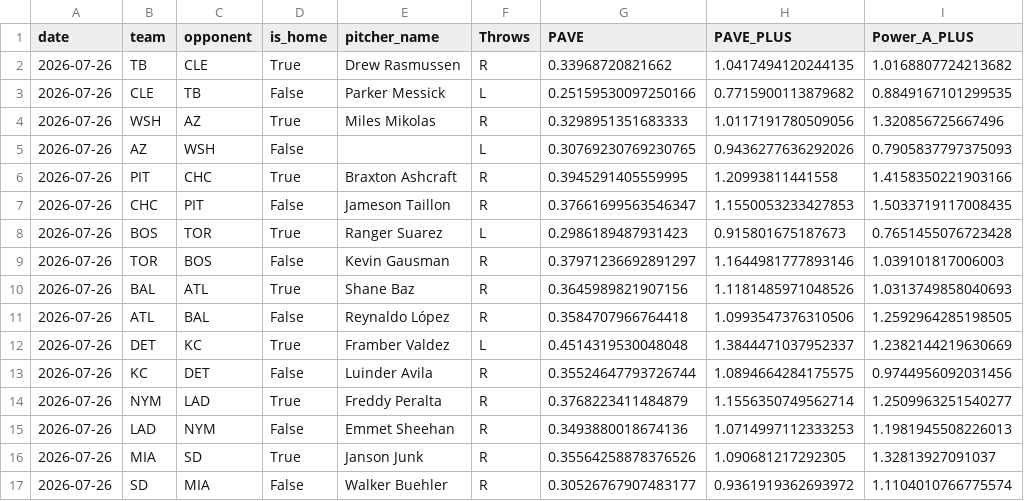
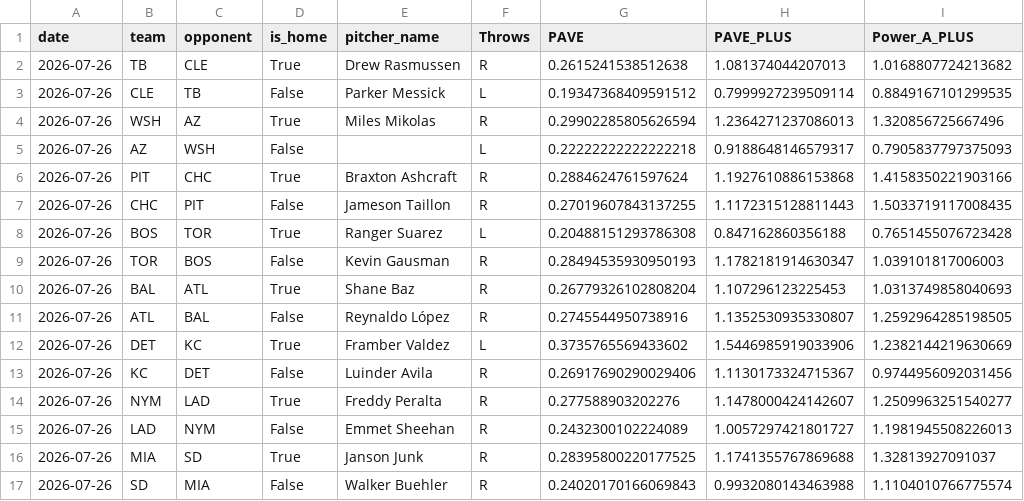
Before and after one commit to JMerchen/mlb_metrics, a CSV file: docs/data/probable_pitchers.csv, drawn as a sheet; only a part is shown; the diff covers the shown part only.

```diff
--- a/docs/data/probable_pitchers.csv
+++ b/docs/data/probable_pitchers.csv
@@ -1,17 +1,17 @@
 date,team,opponent,is_home,pitcher_name,Throws,PAVE,PAVE_PLUS,Power_A_PLUS
-2026-07-26,TB,CLE,True,Drew Rasmussen,R,0.33968720821662,1.0417494120244135,1.0168807724213682
-2026-07-26,CLE,TB,False,Parker Messick,L,0.25159530097250166,0.7715900113879682,0.8849167101299535
-2026-07-26,WSH,AZ,True,Miles Mikolas,R,0.3298951351683333,1.0117191780509056,1.320856725667496
-2026-07-26,AZ,WSH,False,,L,0.30769230769230765,0.9436277636292026,0.7905837797375093
-2026-07-26,PIT,CHC,True,Braxton Ashcraft,R,0.3945291405559995,1.20993811441558,1.4158350221903166
-2026-07-26,CHC,PIT,False,Jameson Taillon,R,0.37661699563546347,1.1550053233427853,1.5033719117008435
-2026-07-26,BOS,TOR,True,Ranger Suarez,L,0.2986189487931423,0.915801675187673,0.7651455076723428
-2026-07-26,TOR,BOS,False,Kevin Gausman,R,0.37971236692891297,1.1644981777893146,1.039101817006003
-2026-07-26,BAL,ATL,True,Shane Baz,R,0.3645989821907156,1.1181485971048526,1.0313749858040693
-2026-07-26,ATL,BAL,False,Reynaldo López,R,0.3584707966764418,1.0993547376310506,1.2592964285198505
-2026-07-26,DET,KC,True,Framber Valdez,L,0.4514319530048048,1.3844471037952337,1.2382144219630669
-2026-07-26,KC,DET,False,Luinder Avila,R,0.35524647793726744,1.0894664284175575,0.9744956092031456
-2026-07-26,NYM,LAD,True,Freddy Peralta,R,0.3768223411484879,1.1556350749562714,1.2509963251540277
-2026-07-26,LAD,NYM,False,Emmet Sheehan,R,0.3493880018674136,1.0714997112333253,1.1981945508226013
-2026-07-26,MIA,SD,True,Janson Junk,R,0.35564258878376526,1.090681217292305,1.32813927091037
-2026-07-26,SD,MIA,False,Walker Buehler,R,0.30526767907483177,0.9361919362693972,1.1104010766775574
+2026-07-26,TB,CLE,True,Drew Rasmussen,R,0.2615241538512638,1.081374044207013,1.0168807724213682
+2026-07-26,CLE,TB,False,Parker Messick,L,0.19347368409591512,0.7999927239509114,0.8849167101299535
+2026-07-26,WSH,AZ,True,Miles Mikolas,R,0.29902285805626594,1.2364271237086013,1.320856725667496
+2026-07-26,AZ,WSH,False,,L,0.22222222222222218,0.9188648146579317,0.7905837797375093
+2026-07-26,PIT,CHC,True,Braxton Ashcraft,R,0.2884624761597624,1.1927610886153868,1.4158350221903166
+2026-07-26,CHC,PIT,False,Jameson Taillon,R,0.27019607843137255,1.1172315128811443,1.5033719117008435
+2026-07-26,BOS,TOR,True,Ranger Suarez,L,0.20488151293786308,0.847162860356188,0.7651455076723428
+2026-07-26,TOR,BOS,False,Kevin Gausman,R,0.28494535930950193,1.1782181914630347,1.039101817006003
+2026-07-26,BAL,ATL,True,Shane Baz,R,0.26779326102808204,1.107296123225453,1.0313749858040693
+2026-07-26,ATL,BAL,False,Reynaldo López,R,0.2745544950738916,1.1352530935330807,1.2592964285198505
+2026-07-26,DET,KC,True,Framber Valdez,L,0.3735765569433602,1.5446985919033906,1.2382144219630669
+2026-07-26,KC,DET,False,Luinder Avila,R,0.26917690290029406,1.1130173324715367,0.9744956092031456
+2026-07-26,NYM,LAD,True,Freddy Peralta,R,0.277588903202276,1.1478000424142607,1.2509963251540277
+2026-07-26,LAD,NYM,False,Emmet Sheehan,R,0.2432300102224089,1.0057297421801727,1.1981945508226013
+2026-07-26,MIA,SD,True,Janson Junk,R,0.28395800220177525,1.1741355767869688,1.32813927091037
+2026-07-26,SD,MIA,False,Walker Buehler,R,0.24020170166069843,0.9932080143463988,1.1104010766775574
```
Also changed, not shown: 28 edited cells elsewhere in this file, data/predictions/game_predictions.csv, docs/data/dfs_hitters.csv, 6 other files.
